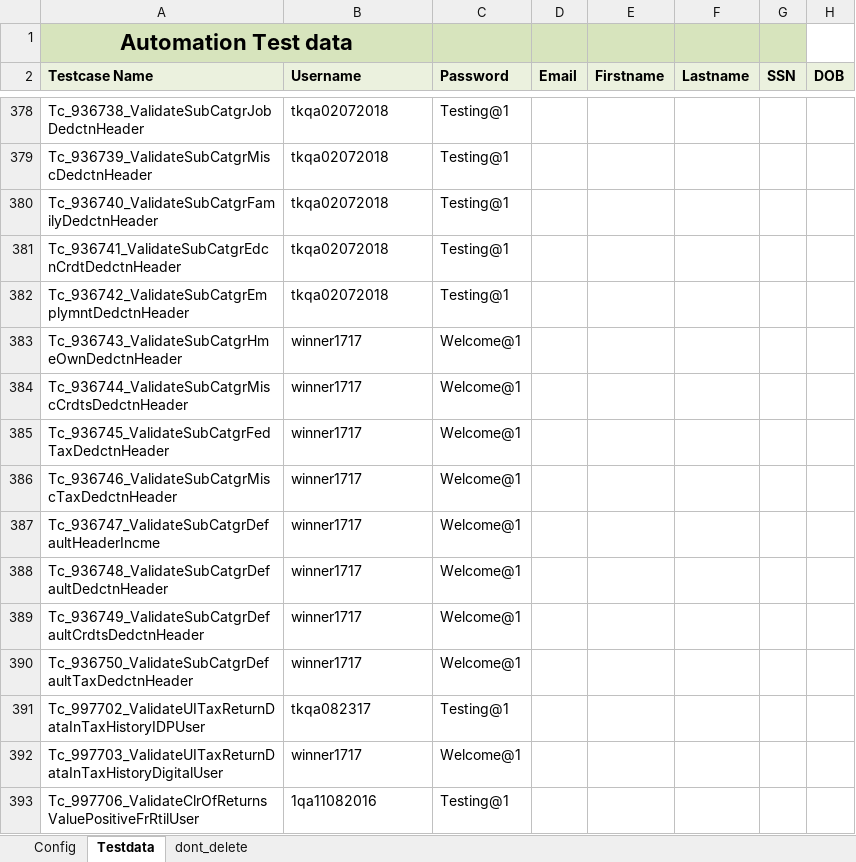
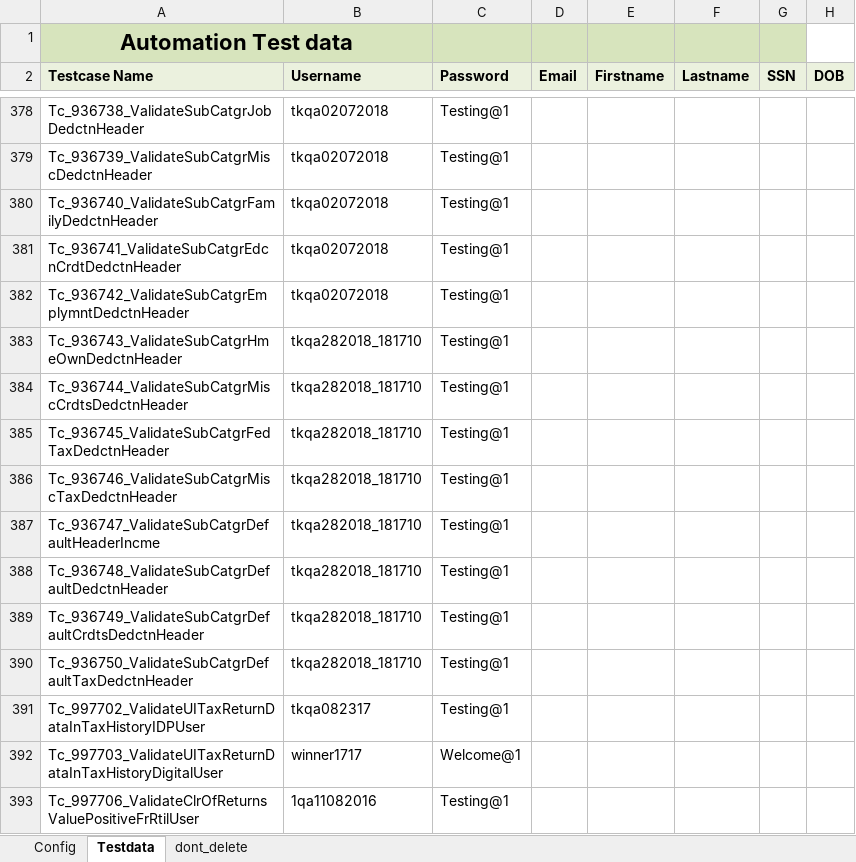
Before and after one commit to RamboSingh/ustbackup, an Excel workbook: MyBlock/resources/TestData.xlsx, sheet Testdata, drawn as a sheet; only a part is shown, gaps mark what is left out; values as stored, in another font and other column widths than the file's, no borders; charts and pictures not drawn; the diff covers the shown part only; the diff names each change by its address in the sheet, - before the commit and + after, or states it on an @@ line.

```diff
--- a/MyBlock/resources/TestData.xlsx (sheet Testdata)
+++ b/MyBlock/resources/TestData.xlsx (sheet Testdata)
-B383:B390 (Username): winner1717
+B383:B390 (Username): tkqa282018_181710
-C383:C390 (Password): Welcome@1
+C383:C390 (Password): Testing@1
```
Also changed, not shown: 40 edited cells elsewhere in this sheet.
